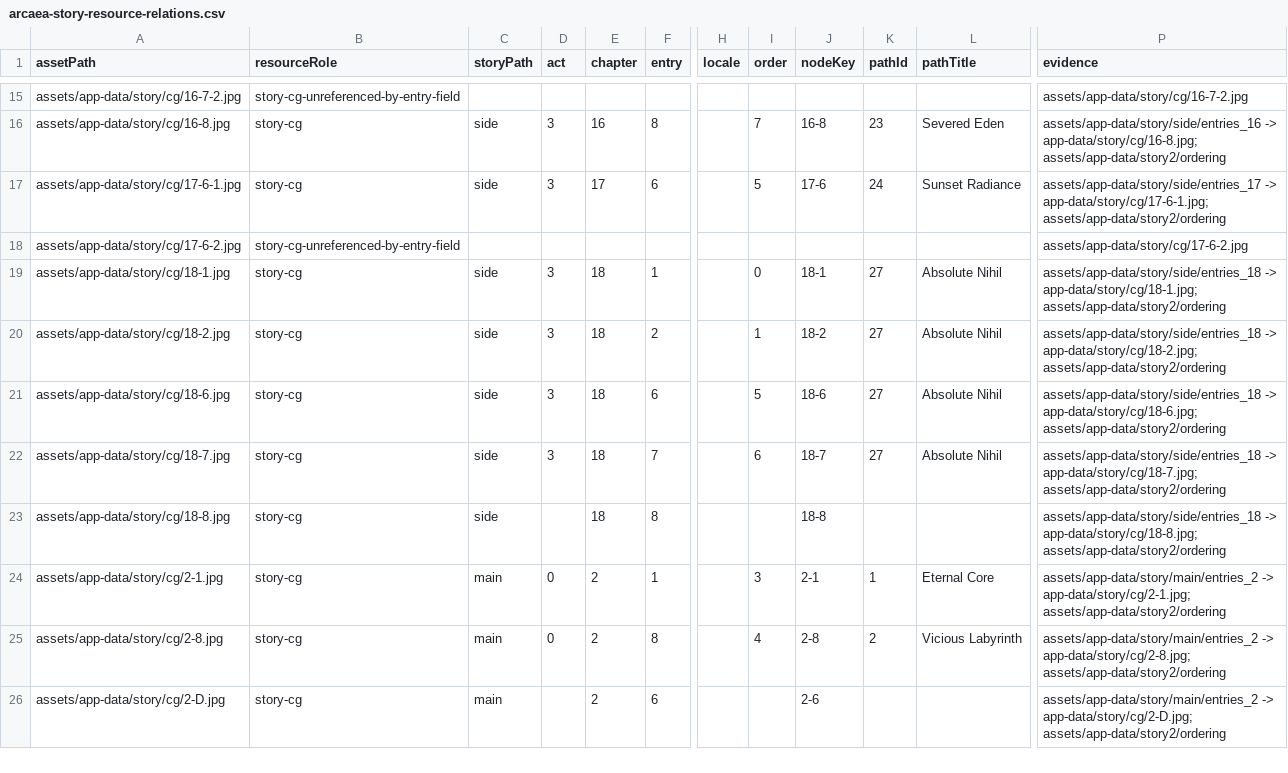
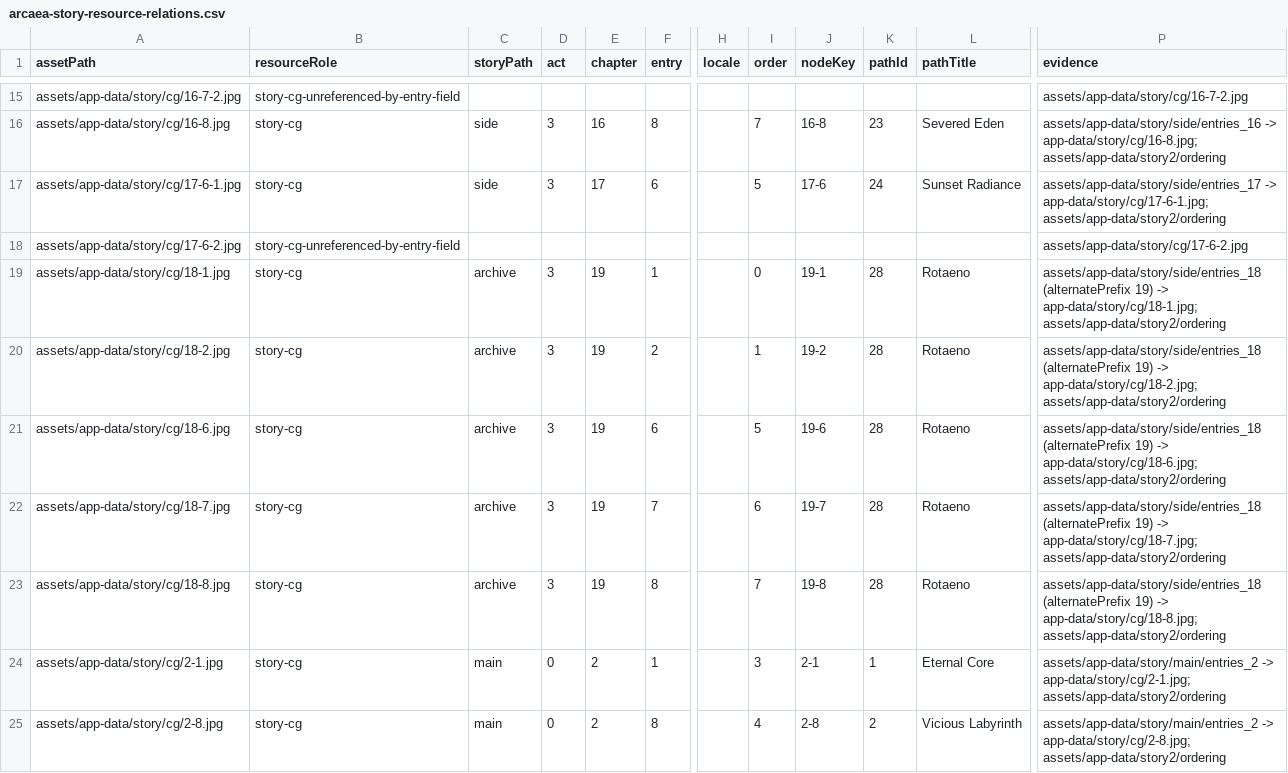
Before and after one commit to rhythmarchive/rhythmarchive.github.io, a CSV file: docs/apk-audit/data/arcaea-story-resource-relations.csv, drawn as a sheet; only a part is shown, gaps mark what is left out; the shorter side is filled out with more unchanged rows; the diff names each change by its address in the sheet, - before the commit and + after, or states it on an @@ line.

Commit message:
fix(arcaea): align story map nodes with package

```diff
--- a/docs/apk-audit/data/arcaea-story-resource-relations.csv
+++ b/docs/apk-audit/data/arcaea-story-resource-relations.csv
-C19:C23 (storyPath): side
+C19:C23 (storyPath): archive
-E19:E23 (chapter): 18
+E19:E23 (chapter): 19
-J19 (nodeKey): 18-1
+J19 (nodeKey): 19-1
-K19:K22 (pathId): 27
+K19:K22 (pathId): 28
-L19:L22 (pathTitle): Absolute Nihil
+L19:L22 (pathTitle): Rotaeno
-P19 (evidence): assets/app-data/story/side/entries_18 -> app-data/story/cg/18-1.jpg;…
+P19 (evidence): assets/app-data/story/side/entries_18 (alternatePrefix 19) -> app-data/story/cg/18-1.jpg;…
-J20 (nodeKey): 18-2
+J20 (nodeKey): 19-2
-P20 (evidence): assets/app-data/story/side/entries_18 -> app-data/story/cg/18-2.jpg;…
+P20 (evidence): assets/app-data/story/side/entries_18 (alternatePrefix 19) -> app-data/story/cg/18-2.jpg;…
-J21 (nodeKey): 18-6
+J21 (nodeKey): 19-6
-P21 (evidence): assets/app-data/story/side/entries_18 -> app-data/story/cg/18-6.jpg;…
+P21 (evidence): assets/app-data/story/side/entries_18 (alternatePrefix 19) -> app-data/story/cg/18-6.jpg;…
-J22 (nodeKey): 18-7
+J22 (nodeKey): 19-7
-P22 (evidence): assets/app-data/story/side/entries_18 -> app-data/story/cg/18-7.jpg;…
+P22 (evidence): assets/app-data/story/side/entries_18 (alternatePrefix 19) -> app-data/story/cg/18-7.jpg;…
-D23 (act): (empty)
+D23 (act): 3
-I23 (order): (empty)
+I23 (order): 7
-J23 (nodeKey): 18-8
+J23 (nodeKey): 19-8
-K23 (pathId): (empty)
+K23 (pathId): 28
-L23 (pathTitle): (empty)
+L23 (pathTitle): Rotaeno
-P23 (evidence): assets/app-data/story/side/entries_18 -> app-data/story/cg/18-8.jpg;…
+P23 (evidence): assets/app-data/story/side/entries_18 (alternatePrefix 19) -> app-data/story/cg/18-8.jpg;…
```
Also changed, not shown: 12 other files.
